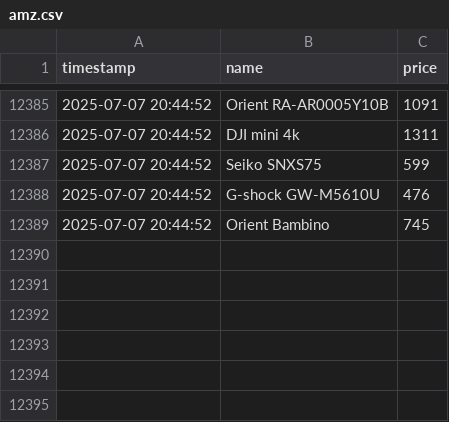
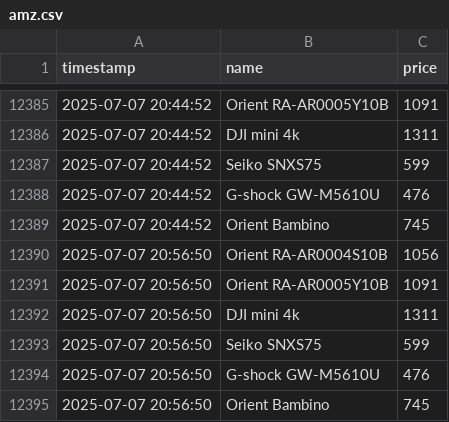
Before and after one commit to MatBylin/amazon-hunter-gen, a CSV file: amz.csv, drawn as a sheet; only a part is shown, gaps mark what is left out.

```diff
--- a/amz.csv
+++ b/amz.csv
@@ -12389 +12389,7 @@ timestamp,name,price
 2025-07-07 20:44:52,Orient Bambino,745
+2025-07-07 20:56:50,Orient RA-AR0004S10B,1056
+2025-07-07 20:56:50,Orient RA-AR0005Y10B,1091
+2025-07-07 20:56:50,DJI mini 4k,1311
+2025-07-07 20:56:50,Seiko SNXS75,599
+2025-07-07 20:56:50,G-shock GW-M5610U,476
+2025-07-07 20:56:50,Orient Bambino,745
```
